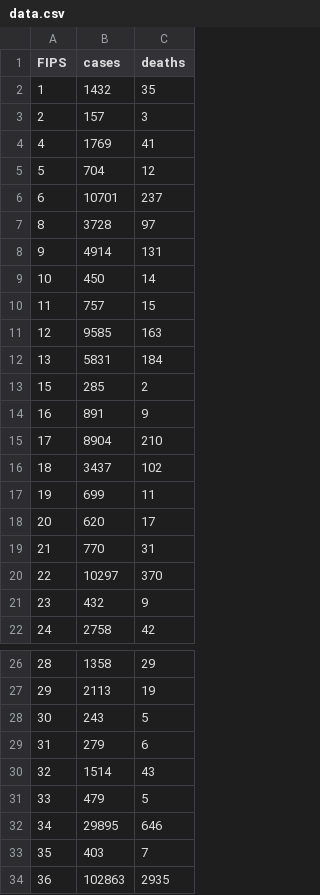
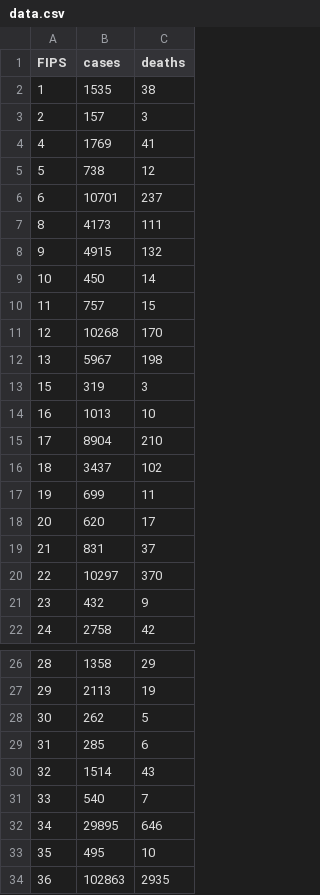
Before and after one commit to shiruken/covid, a CSV file: docs/data.csv, drawn as a sheet; only a part is shown, gaps mark what is left out; the diff covers the shown part only.

Commit message:
Updated 2020-04-03 22:30:16

```diff
--- a/docs/data.csv
+++ b/docs/data.csv
@@ -1,15 +1,15 @@
 FIPS,cases,deaths
-1,1432,35
+1,1535,38
 2,157,3
 4,1769,41
-5,704,12
+5,738,12
 6,10701,237
-8,3728,97
-9,4914,131
+8,4173,111
+9,4915,132
 10,450,14
 11,757,15
-12,9585,163
-13,5831,184
-15,285,2
-16,891,9
+12,10268,170
+13,5967,198
+15,319,3
+16,1013,10
 17,8904,210
@@ -18,3 +18,3 @@ FIPS,cases,deaths
 20,620,17
-21,770,31
+21,831,37
 22,10297,370
@@ -27,8 +27,8 @@ FIPS,cases,deaths
 29,2113,19
-30,243,5
-31,279,6
+30,262,5
+31,285,6
 32,1514,43
-33,479,5
+33,540,7
 34,29895,646
-35,403,7
+35,495,10
 36,102863,2935
```
Also changed, not shown: 7 edited cells elsewhere in this file.
